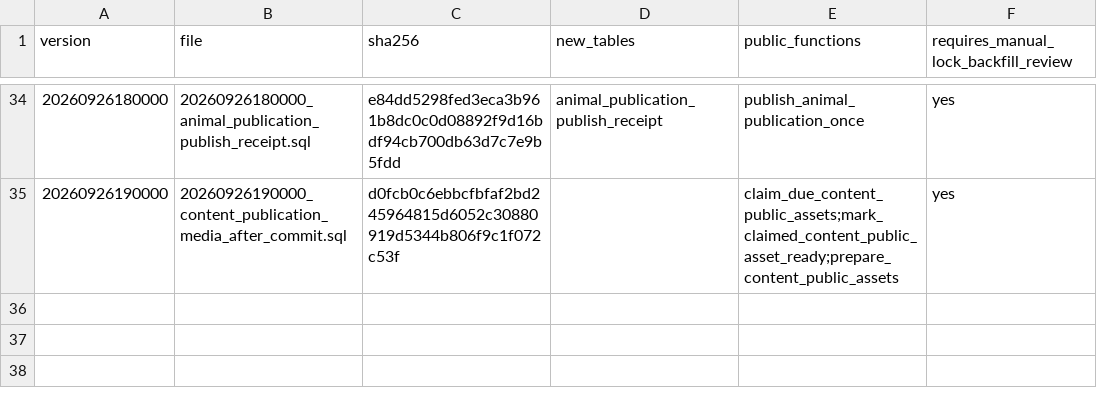
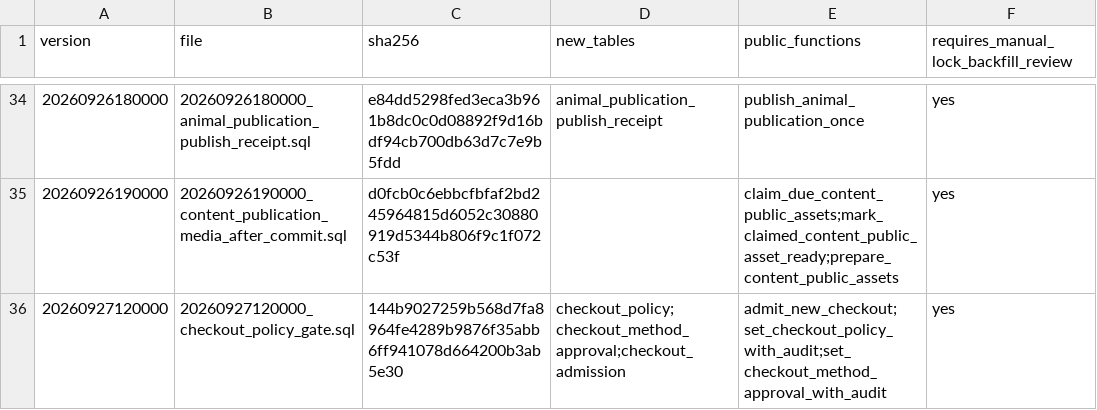
Before and after one commit to YNWAforever/hkscda, a CSV file: docs/evidence/audit-remediation-20260927/migration-manifest.csv, drawn as a sheet; only a part is shown, gaps mark what is left out; the diff names each change by its address in the sheet, - before the commit and + after, or states it on an @@ line.

```diff
--- a/docs/evidence/audit-remediation-20260927/migration-manifest.csv
+++ b/docs/evidence/audit-remediation-20260927/migration-manifest.csv
+row 36: 20260927120000 | 20260927120000_checkout_policy_gate.sql | 144b9027259b568d7fa8964fe4289b9876f35abb6ff941078d664200b3ab5e30 | checkout_policy;checkout_method_approval;checkout_admission | admit_new_checkout;set_checkout_policy_with_audit;set_checkout_method_approval_with_audit | yes
```
Also changed, not shown: docs/evidence/audit-remediation-20260927/tracker.csv, 23 other files.
